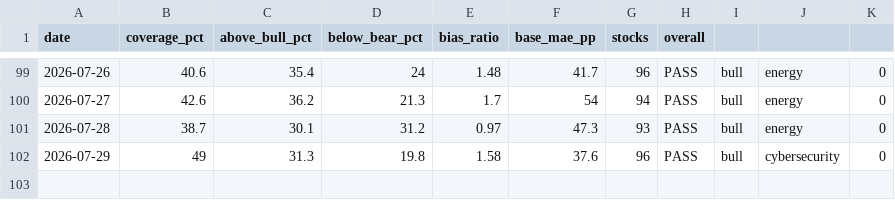
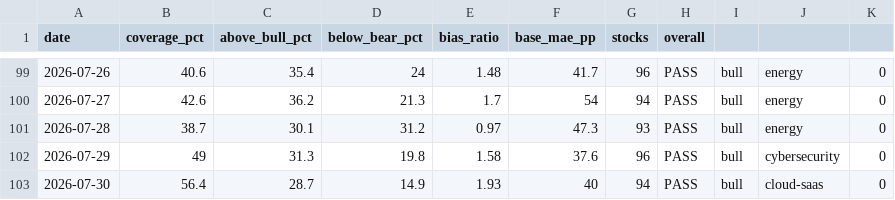
Before and after one commit to SunBear1/Njord, a CSV file: data/backtest-history.csv, drawn as a sheet; only a part is shown, gaps mark what is left out.

```diff
--- a/data/backtest-history.csv
+++ b/data/backtest-history.csv
@@ -102 +102,2 @@ date,coverage_pct,above_bull_pct,below_bear_pct,bias_ratio,base_mae_pp,stocks,ov
 2026-07-29,49,31.3,19.8,1.58,37.6,96,PASS,bull,cybersecurity,0
+2026-07-30,56.4,28.7,14.9,1.93,40,94,PASS,bull,cloud-saas,0
```
